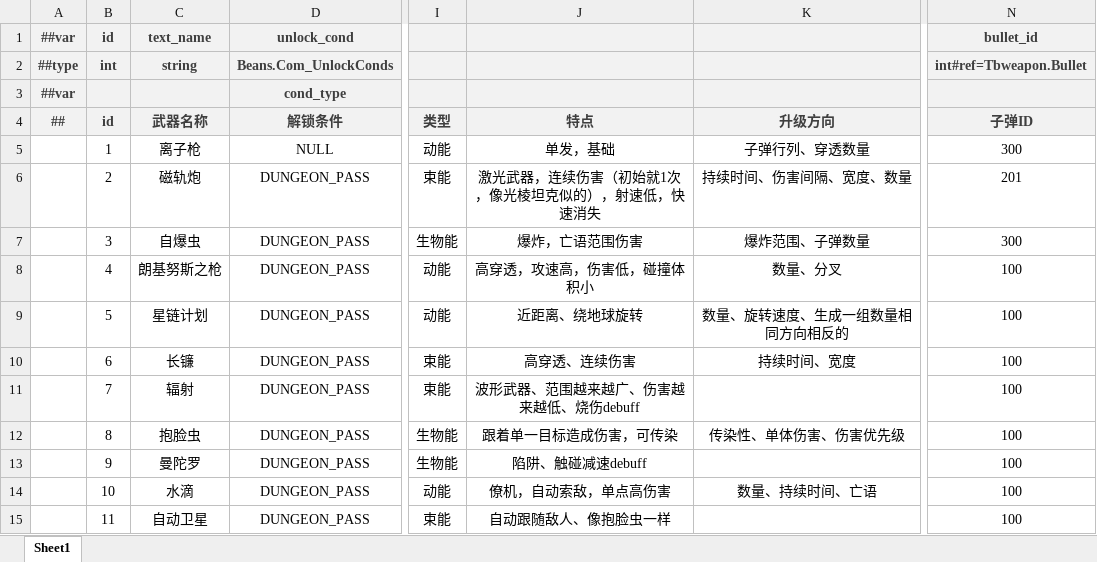
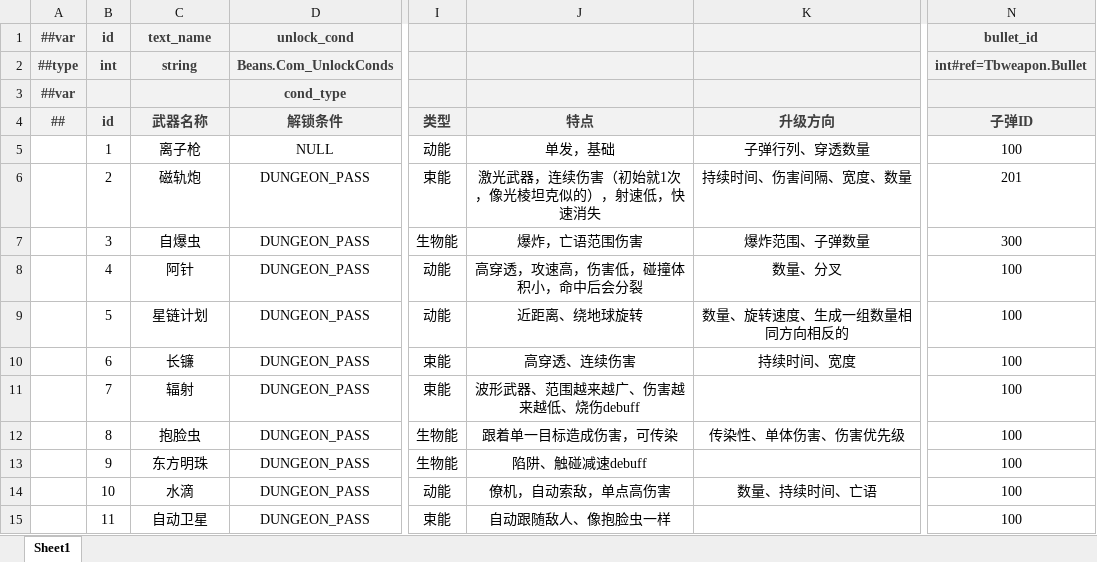
Before and after one commit to BroochWu/ZiStar, an Excel workbook: _ConfigExcels/Datas/weapon.xlsx, sheet Sheet1, drawn as a sheet; only a part is shown, gaps mark what is left out; values as stored, in another font and other column widths than the file's, no borders; the diff names each change by its address in the sheet, - before the commit and + after, or states it on an @@ line.

```diff
--- a/_ConfigExcels/Datas/weapon.xlsx (sheet Sheet1)
+++ b/_ConfigExcels/Datas/weapon.xlsx (sheet Sheet1)
-N5 (子弹ID): 300
+N5 (子弹ID): 100
-C8 (武器名称): 朗基努斯之枪
+C8 (武器名称): 阿针
-J8 (特点): 高穿透，攻速高，伤害低，碰撞体积小
+J8 (特点): 高穿透，攻速高，伤害低，碰撞体积小，命中后会分裂
-C13 (武器名称): 曼陀罗
+C13 (武器名称): 东方明珠
```
Also changed, not shown: 7 other files.
